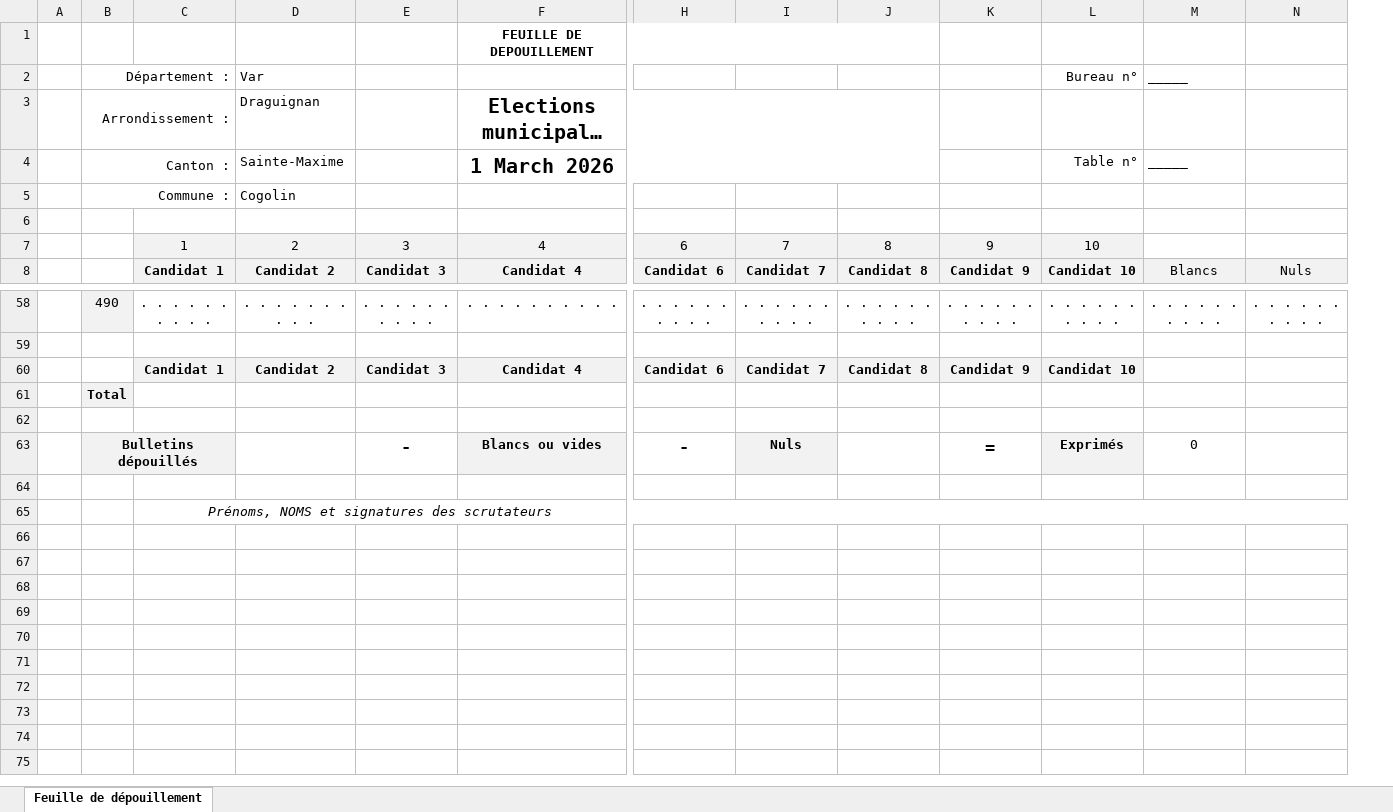
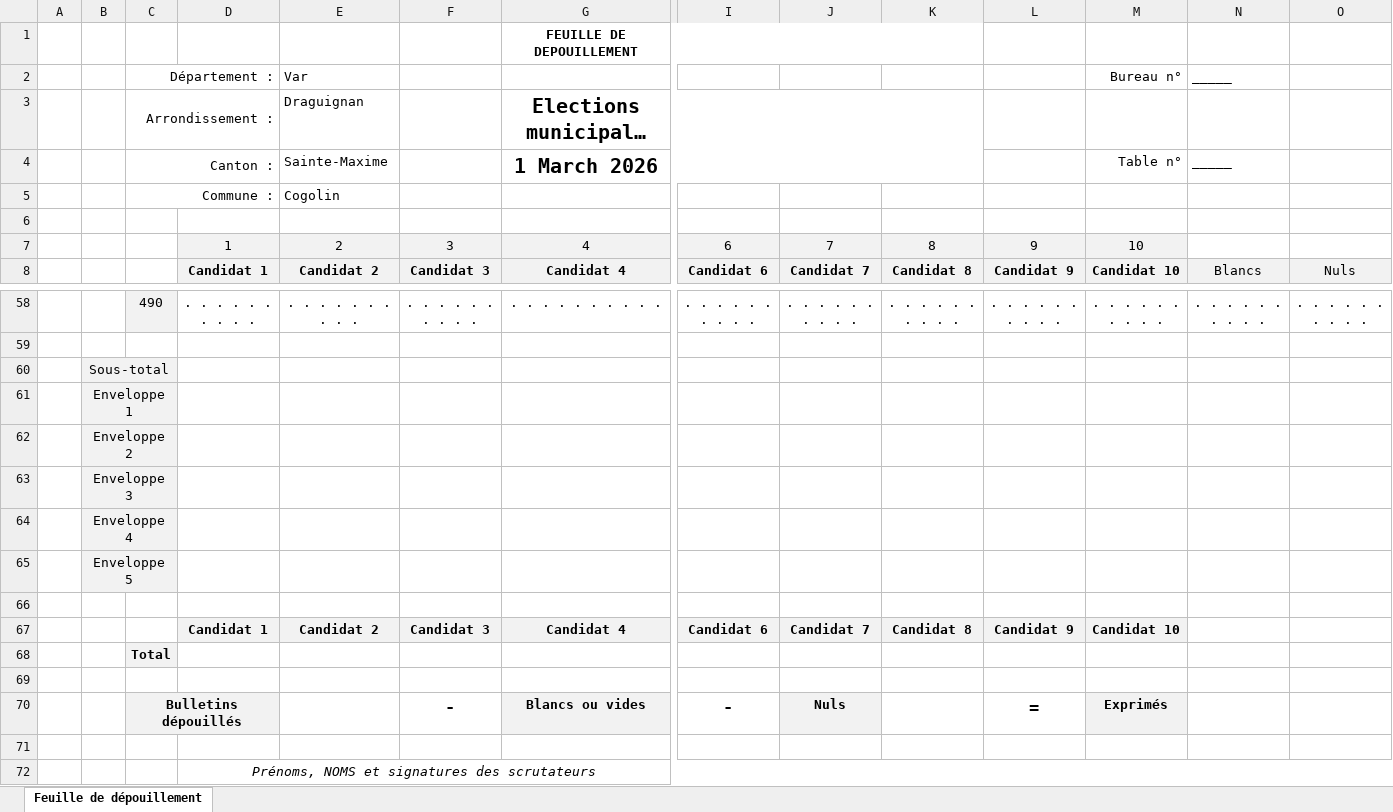
Before and after one commit to remip2000/Gestion-des-elections, an Excel workbook: Feuille_depouillement absolu.xlsx, sheet Feuille de dépouillement, drawn as a sheet; only a part is shown, gaps mark what is left out; long unchanged cells end in …; values as stored, in another font and other column widths than the file's, no borders; addresses are those after the commit; rows hold the shown columns only; the diff names each change by its address in the sheet, - before the commit and + after, or states it on an @@ line.

Commit message:
Ajout des sous-totaux par enveloppe

```diff
--- a/Feuille_depouillement absolu.xlsx (sheet Feuille de dépouillement)
+++ b/Feuille_depouillement absolu.xlsx (sheet Feuille de dépouillement)
+column B, empty
+row 60:  | Sous-total
+row 61:  | Enveloppe 1
+row 62:  | Enveloppe 2
+row 63:  | Enveloppe 3
+row 64:  | Enveloppe 4
+row 65:  | Enveloppe 5
+row 66: (empty)
-N70: 0
+N70: (empty)
```
Also changed, not shown: formulas that keep their value.
